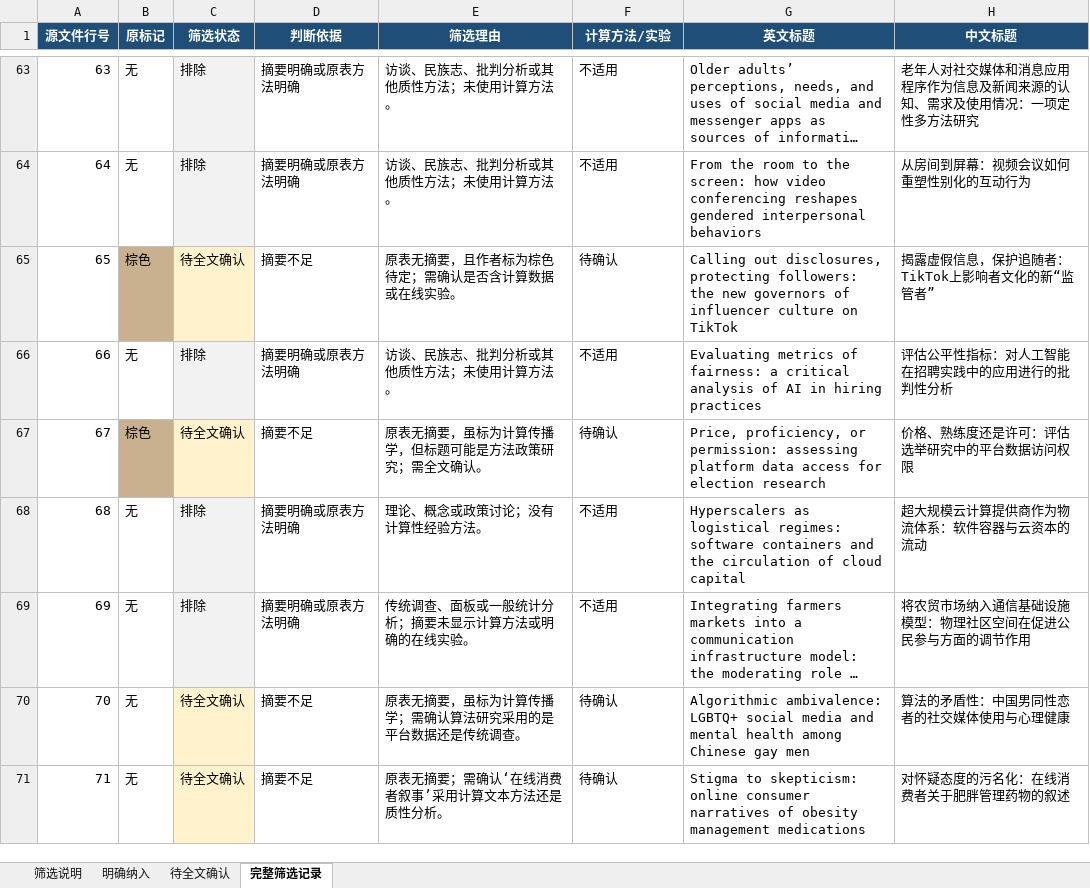
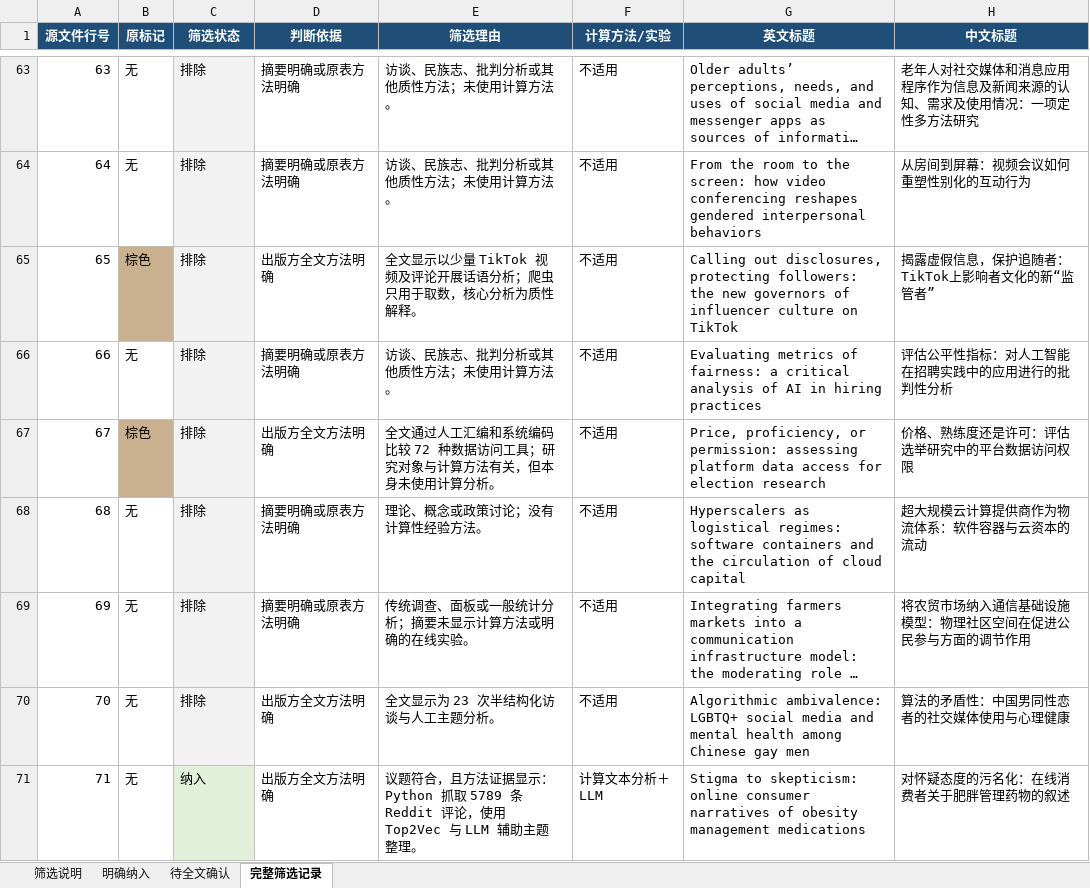
Before and after one commit to nateafish/computational-communication-review, an Excel workbook: outputs/ICS-2026-计算传播学精选.xlsx, sheet 完整筛选记录, drawn as a sheet; only a part is shown, gaps mark what is left out; long unchanged cells end in …; values as stored, in another font and other column widths than the file's, no borders; the diff covers the shown part only; the diff names each change by its address in the sheet, - before the commit and + after, or states it on an @@ line.

```diff
--- a/outputs/ICS-2026-计算传播学精选.xlsx (sheet 完整筛选记录)
+++ b/outputs/ICS-2026-计算传播学精选.xlsx (sheet 完整筛选记录)
-C65 (筛选状态): 待全文确认
+C65 (筛选状态): 排除
-C65 fill: #FFF2CC
+C65 fill: #F2F2F2
-D65 (判断依据): 摘要不足
+D65 (判断依据): 出版方全文方法明确
-E65 (筛选理由): 原表无摘要，且作者标为棕色待定；需确认是否含计算数据或在线实验。
+E65 (筛选理由): 全文显示以少量 TikTok 视频及评论开展话语分析；爬虫只用于取数，核心分析为质性解释。
-F65 (计算方法/实验): 待确认
+F65 (计算方法/实验): 不适用
-C67 (筛选状态): 待全文确认
+C67 (筛选状态): 排除
-C67 fill: #FFF2CC
+C67 fill: #F2F2F2
-D67 (判断依据): 摘要不足
+D67 (判断依据): 出版方全文方法明确
-E67 (筛选理由): 原表无摘要，虽标为计算传播学，但标题可能是方法政策研究；需全文确认。
+E67 (筛选理由): 全文通过人工汇编和系统编码比较 72 种数据访问工具；研究对象与计算方法有关，但本身未使用计算分析。
-F67 (计算方法/实验): 待确认
+F67 (计算方法/实验): 不适用
-C70 (筛选状态): 待全文确认
+C70 (筛选状态): 排除
-C70 fill: #FFF2CC
+C70 fill: #F2F2F2
-D70:D71 (判断依据): 摘要不足
+D70:D71 (判断依据): 出版方全文方法明确
-E70 (筛选理由): 原表无摘要，虽标为计算传播学；需确认算法研究采用的是平台数据还是传统调查。
+E70 (筛选理由): 全文显示为 23 次半结构化访谈与人工主题分析。
-F70 (计算方法/实验): 待确认
+F70 (计算方法/实验): 不适用
-C71 (筛选状态): 待全文确认
+C71 (筛选状态): 纳入
-C71 fill: #FFF2CC
+C71 fill: #E2F0D9
-E71 (筛选理由): 原表无摘要；需确认‘在线消费者叙事’采用计算文本方法还是质性分析。
+E71 (筛选理由): 议题符合，且方法证据显示：Python 抓取 5789 条 Reddit 评论，使用 Top2Vec 与 LLM 辅助主题整理。
-F71 (计算方法/实验): 待确认
+F71 (计算方法/实验): 计算文本分析＋LLM
```
Also changed, not shown: 59 edited cells and cell formats elsewhere in this sheet, sheet 待全文确认, sheet 明确纳入, sheet 筛选说明, data/processed/Information, Communication & Society-2026-01-01至2026-09-22-裁剪.xlsx, 7 other files.
